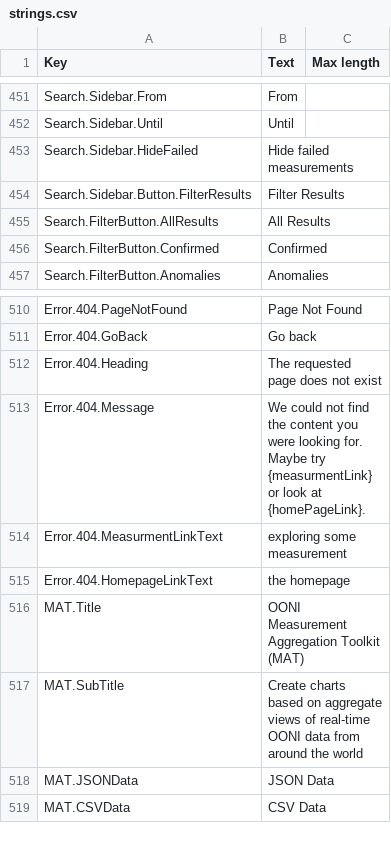
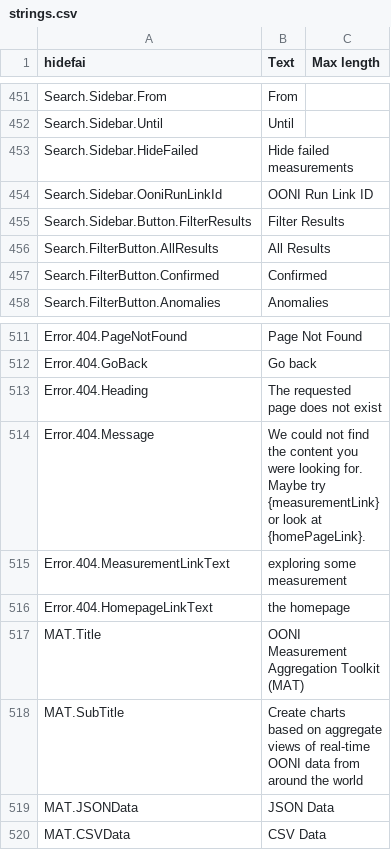
Before and after one commit to ooni/translations, a CSV file: explorer/en/strings.csv, drawn as a sheet; only a part is shown, gaps mark what is left out; the diff covers the shown part only.

```diff
--- a/explorer/en/strings.csv
+++ b/explorer/en/strings.csv
@@ -1 +1 @@
-Key,Text,Max length
+hidefai,Text,Max length
@@ -562,2 +562,3 @@ Search.Sidebar.Until,Until,
 Search.Sidebar.HideFailed,Hide failed measurements,
+Search.Sidebar.OoniRunLinkId,OONI Run Link ID,
 Search.Sidebar.Button.FilterResults,Filter Results,
@@ -637,4 +638,4 @@ Error.404.GoBack,Go back,
 Error.404.Heading,The requested page does not exist,
-Error.404.Message,We could not find the content you were looking for. Maybe try {measurmentLink} or look at {homePageLink}.,
-Error.404.MeasurmentLinkText,exploring some measurement,
+Error.404.Message,We could not find the content you were looking for. Maybe try {measurementLink} or look at {homePageLink}.,
+Error.404.MeasurementLinkText,exploring some measurement,
 Error.404.HomepageLinkText,the homepage,
```
Also changed, not shown: 35 added rows and 23 removed rows elsewhere in this file, 17 other files.
